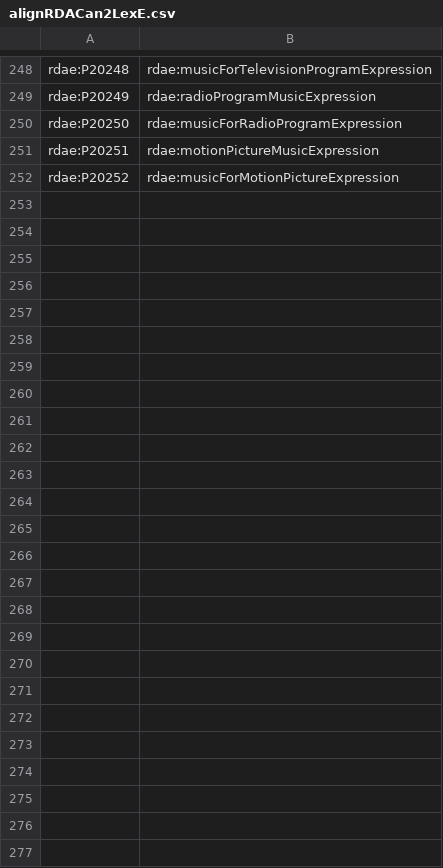
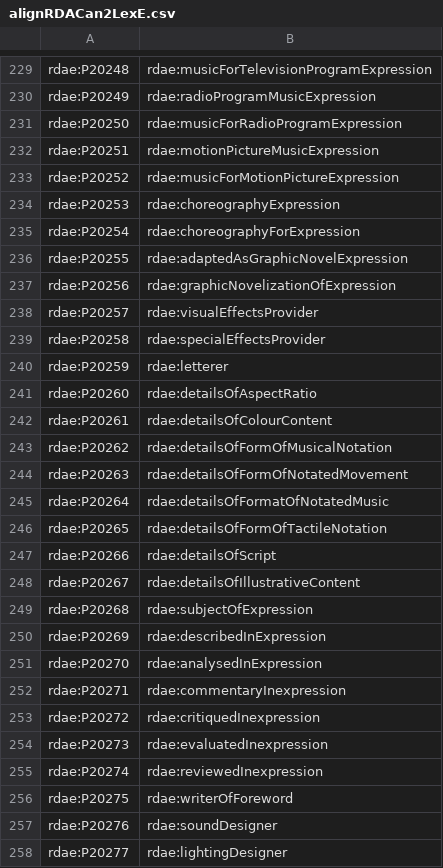
Before and after one commit to RDARegistry/RDA-Vocabularies, a CSV file: csv/Aligns/alignRDACan2LexE.csv, drawn as a sheet; only a part is shown, gaps mark what is left out; the diff covers the shown part only; the diff names each change by its address in the sheet, - before the commit and + after, or states it on an @@ line.

```diff
--- a/csv/Aligns/alignRDACan2LexE.csv
+++ b/csv/Aligns/alignRDACan2LexE.csv
+row 234: rdae:P20253 | rdae:choreographyExpression
+row 235: rdae:P20254 | rdae:choreographyForExpression
+row 236: rdae:P20255 | rdae:adaptedAsGraphicNovelExpression
+row 237: rdae:P20256 | rdae:graphicNovelizationOfExpression
+row 238: rdae:P20257 | rdae:visualEffectsProvider
+row 239: rdae:P20258 | rdae:specialEffectsProvider
+row 240: rdae:P20259 | rdae:letterer
+row 241: rdae:P20260 | rdae:detailsOfAspectRatio
+row 242: rdae:P20261 | rdae:detailsOfColourContent
+row 243: rdae:P20262 | rdae:detailsOfFormOfMusicalNotation
+row 244: rdae:P20263 | rdae:detailsOfFormOfNotatedMovement
+row 245: rdae:P20264 | rdae:detailsOfFormatOfNotatedMusic
+row 246: rdae:P20265 | rdae:detailsOfFormOfTactileNotation
+row 247: rdae:P20266 | rdae:detailsOfScript
+row 248: rdae:P20267 | rdae:detailsOfIllustrativeContent
+row 249: rdae:P20268 | rdae:subjectOfExpression
+row 250: rdae:P20269 | rdae:describedInExpression
+row 251: rdae:P20270 | rdae:analysedInExpression
+row 252: rdae:P20271 | rdae:commentaryInexpression
+row 253: rdae:P20272 | rdae:critiquedInexpression
+row 254: rdae:P20273 | rdae:evaluatedInexpression
+row 255: rdae:P20274 | rdae:reviewedInexpression
+row 256: rdae:P20275 | rdae:writerOfForeword
+row 257: rdae:P20276 | rdae:soundDesigner
+row 258: rdae:P20277 | rdae:lightingDesigner
```
Also changed, not shown: 19 removed rows and 26 edited cells elsewhere in this file, csv/Aligns/alignRDACan2LexA.csv, csv/Aligns/alignRDACan2LexI.csv, 5 other files.
